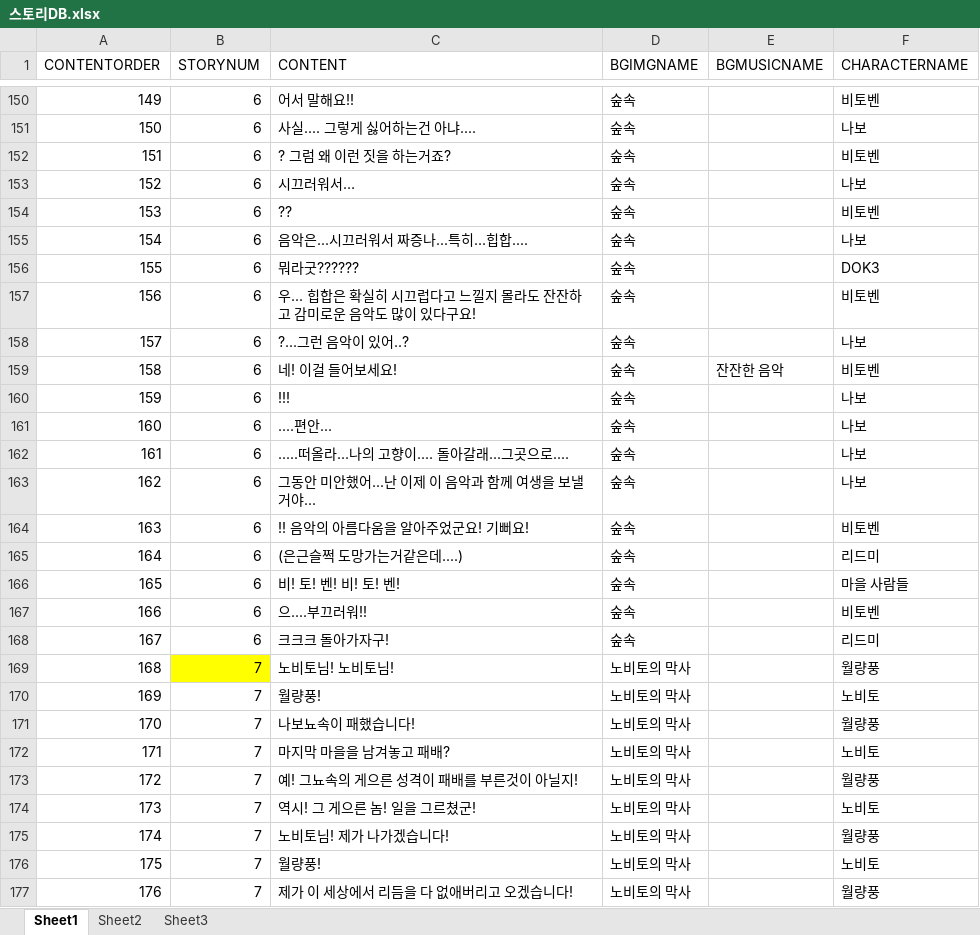
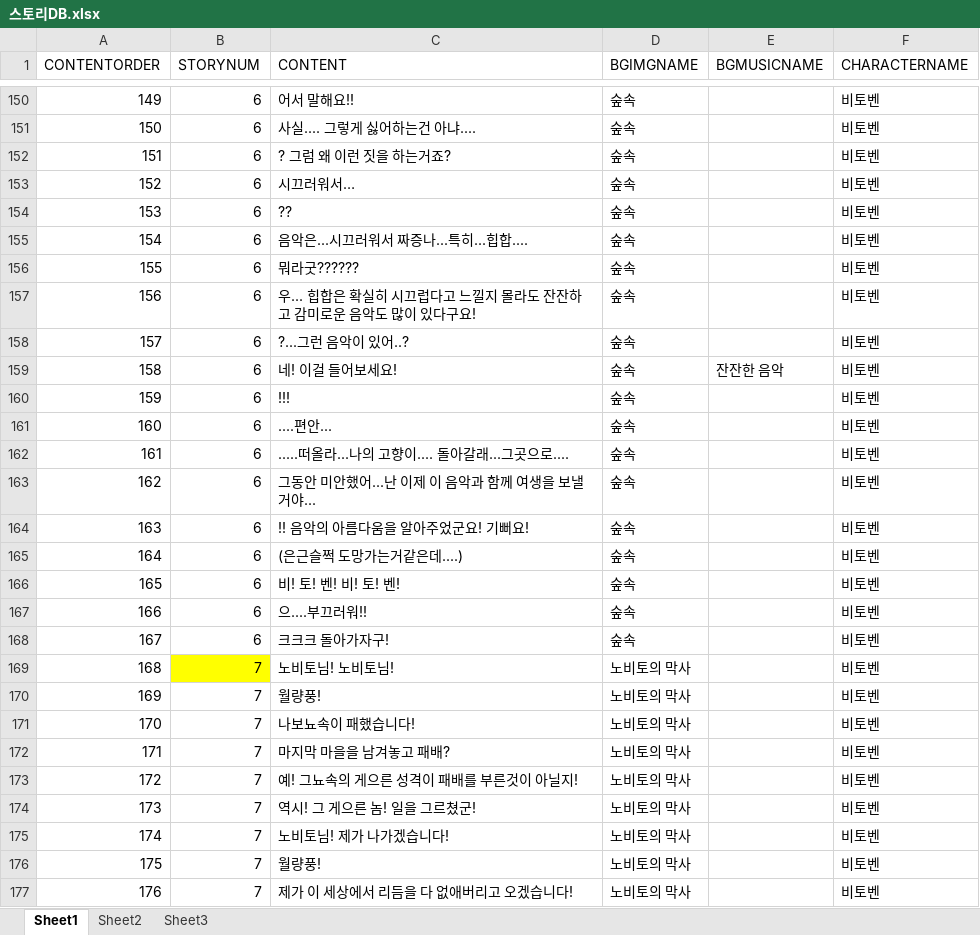
Before and after one commit to highsare/rhythmiCal, an Excel workbook: RhythmiCal/src/main/resources/스토리DB.xlsx, sheet Sheet1, drawn as a sheet; only a part is shown, gaps mark what is left out; values as stored, in another font and other column widths than the file's, no borders; the diff covers the shown part only; the diff names each change by its address in the sheet, - before the commit and + after, or states it on an @@ line.

```diff
--- a/RhythmiCal/src/main/resources/스토리DB.xlsx (sheet Sheet1)
+++ b/RhythmiCal/src/main/resources/스토리DB.xlsx (sheet Sheet1)
-F151 (CHARACTERNAME): 나보
+F151 (CHARACTERNAME): 비토벤
-F153 (CHARACTERNAME): 나보
+F153 (CHARACTERNAME): 비토벤
-F155 (CHARACTERNAME): 나보
+F155 (CHARACTERNAME): 비토벤
-F156 (CHARACTERNAME): DOK3
+F156 (CHARACTERNAME): 비토벤
-F158 (CHARACTERNAME): 나보
+F158 (CHARACTERNAME): 비토벤
-F160:F163 (CHARACTERNAME): 나보
+F160:F163 (CHARACTERNAME): 비토벤
-F165 (CHARACTERNAME): 리드미
+F165 (CHARACTERNAME): 비토벤
-F166 (CHARACTERNAME): 마을 사람들
+F166 (CHARACTERNAME): 비토벤
-F168 (CHARACTERNAME): 리드미
+F168 (CHARACTERNAME): 비토벤
-F169 (CHARACTERNAME): 월량풍
+F169 (CHARACTERNAME): 비토벤
-F170 (CHARACTERNAME): 노비토
+F170 (CHARACTERNAME): 비토벤
-F171 (CHARACTERNAME): 월량풍
+F171 (CHARACTERNAME): 비토벤
-F172 (CHARACTERNAME): 노비토
+F172 (CHARACTERNAME): 비토벤
-F173 (CHARACTERNAME): 월량풍
+F173 (CHARACTERNAME): 비토벤
-F174 (CHARACTERNAME): 노비토
+F174 (CHARACTERNAME): 비토벤
-F175 (CHARACTERNAME): 월량풍
+F175 (CHARACTERNAME): 비토벤
-F176 (CHARACTERNAME): 노비토
+F176 (CHARACTERNAME): 비토벤
-F177 (CHARACTERNAME): 월량풍
+F177 (CHARACTERNAME): 비토벤
```
Also changed, not shown: 263 edited cells elsewhere in this sheet, 14 other files.
